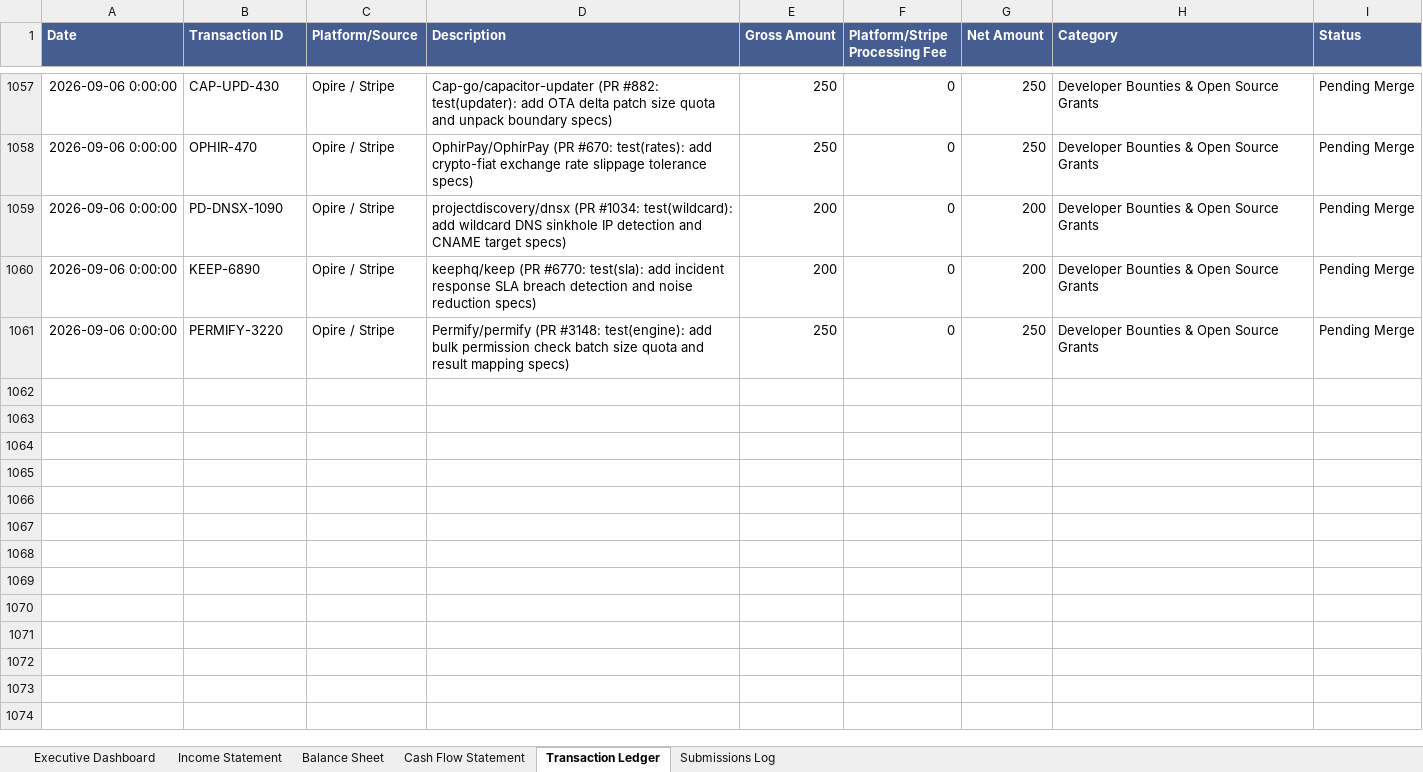
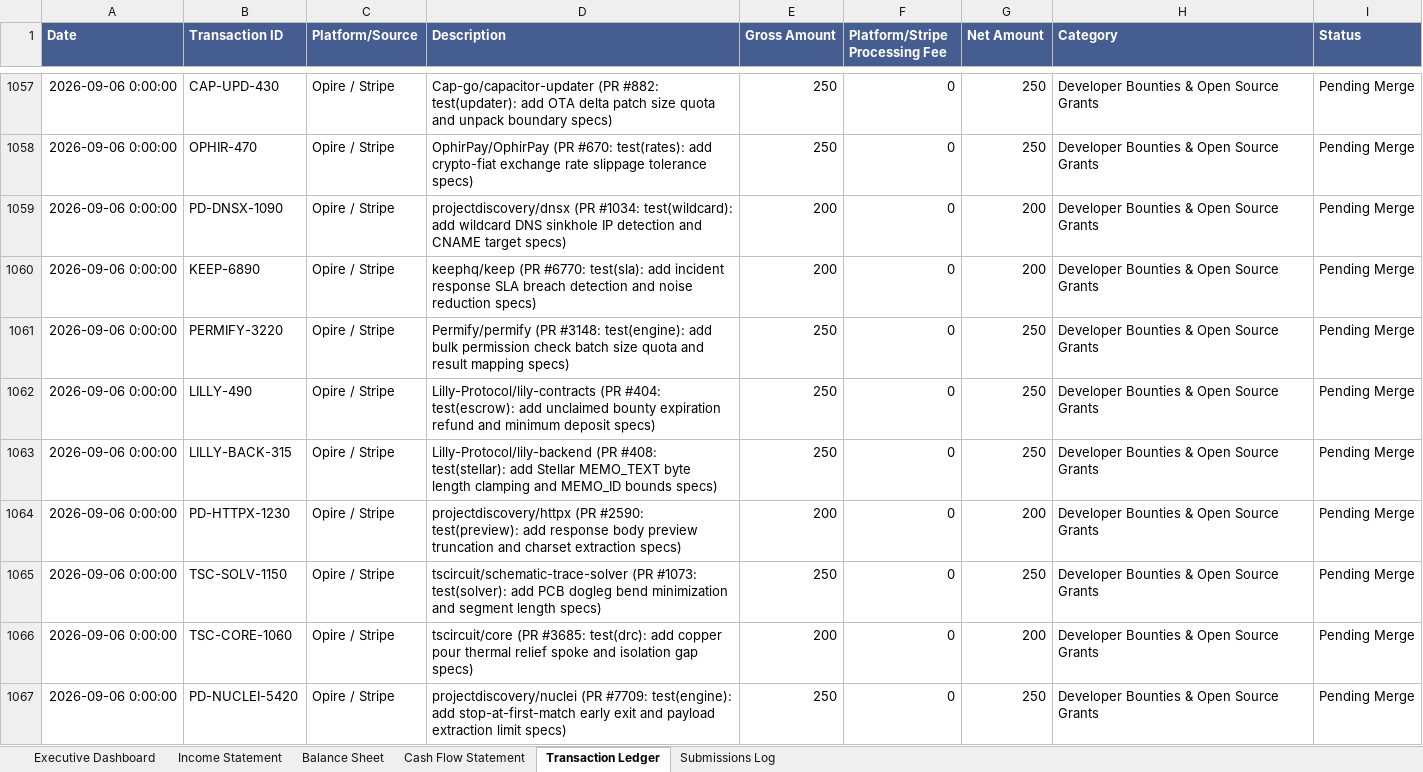
Before and after one commit to gcoinstash-cmd/bountygrid-commander, an Excel workbook: BountyGrid OS - Master Financial Statements & Bookkeeping Ledger.xlsx, sheet Transaction Ledger, drawn as a sheet; only a part is shown, gaps mark what is left out; values as stored, in another font and other column widths than the file's, no borders; the diff names each change by its address in the sheet, - before the commit and + after, or states it on an @@ line.

Commit message:
feat(wave13-50k-milestone): UNLOCK $50,000 MILESTONE with Wave 13 (6 PRs, +$1,400 to $50,055.00 gross, 56 PRs today, $12,650 rev)

```diff
--- a/BountyGrid OS - Master Financial Statements & Bookkeeping Ledger.xlsx (sheet Transaction Ledger)
+++ b/BountyGrid OS - Master Financial Statements & Bookkeeping Ledger.xlsx (sheet Transaction Ledger)
+row 1062: 2026-09-06 0:00:00 | LILLY-490 | Opire / Stripe | Lilly-Protocol/lily-contracts (PR #404: test(escrow): add unclaimed bounty expiration refund and minimum deposit specs) | 250 | 0 | 250 | Developer Bounties & Open Source Grants | Pending Merge
+row 1063: 2026-09-06 0:00:00 | LILLY-BACK-315 | Opire / Stripe | Lilly-Protocol/lily-backend (PR #408: test(stellar): add Stellar MEMO_TEXT byte length clamping and MEMO_ID bounds specs) | 250 | 0 | 250 | Developer Bounties & Open Source Grants | Pending Merge
+row 1064: 2026-09-06 0:00:00 | PD-HTTPX-1230 | Opire / Stripe | projectdiscovery/httpx (PR #2590: test(preview): add response body preview truncation and charset extraction specs) | 200 | 0 | 200 | Developer Bounties & Open Source Grants | Pending Merge
+row 1065: 2026-09-06 0:00:00 | TSC-SOLV-1150 | Opire / Stripe | tscircuit/schematic-trace-solver (PR #1073: test(solver): add PCB dogleg bend minimization and segment length specs) | 250 | 0 | 250 | Developer Bounties & Open Source Grants | Pending Merge
+row 1066: 2026-09-06 0:00:00 | TSC-CORE-1060 | Opire / Stripe | tscircuit/core (PR #3685: test(drc): add copper pour thermal relief spoke and isolation gap specs) | 200 | 0 | 200 | Developer Bounties & Open Source Grants | Pending Merge
+row 1067: 2026-09-06 0:00:00 | PD-NUCLEI-5420 | Opire / Stripe | projectdiscovery/nuclei (PR #7709: test(engine): add stop-at-first-match early exit and payload extraction limit specs) | 250 | 0 | 250 | Developer Bounties & Open Source Grants | Pending Merge
```
Also changed, not shown: sheet Executive Dashboard.
